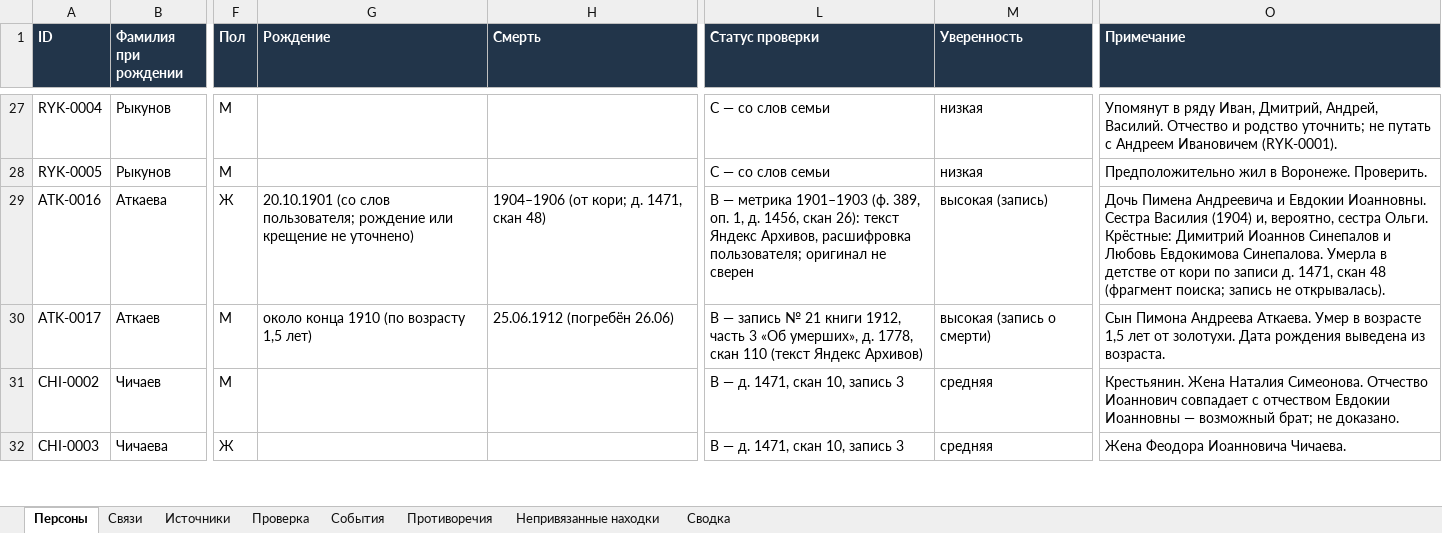
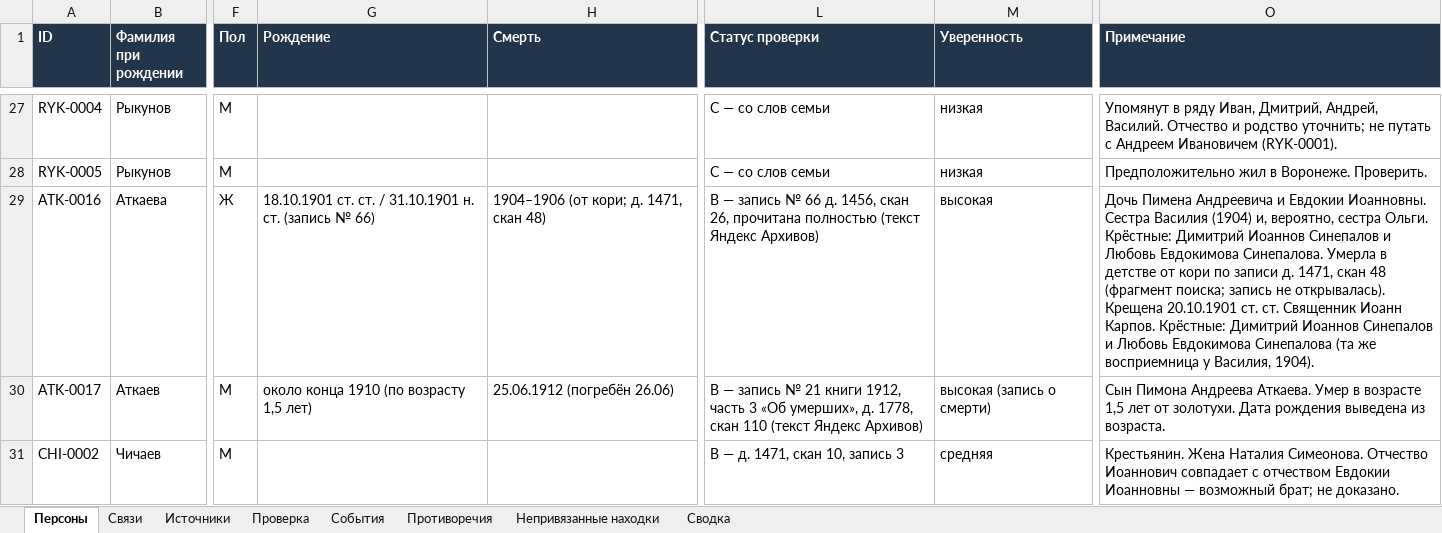
Before and after one commit to kilevoy/rykunov-family-tree, an Excel workbook: data/rykunov-family-tree.xlsx, sheet Персоны, drawn as a sheet; only a part is shown, gaps mark what is left out; the shorter side is filled out with more unchanged rows; values as stored, in another font and other column widths than the file's, no borders; the diff names each change by its address in the sheet, - before the commit and + after, or states it on an @@ line.

```diff
--- a/data/rykunov-family-tree.xlsx (sheet Персоны)
+++ b/data/rykunov-family-tree.xlsx (sheet Персоны)
-G29 (Рождение): 20.10.1901 (со слов пользователя; рождение или крещение не уточнено)
+G29 (Рождение): 18.10.1901 ст. ст. / 31.10.1901 н. ст. (запись № 66)
-L29 (Статус проверки): B — метрика 1901–1903 (ф. 389, оп. 1, д. 1456, скан 26): текст Яндекс Архивов, расшифровка пользователя; оригинал не сверен
+L29 (Статус проверки): B — запись № 66 д. 1456, скан 26, прочитана полностью (текст Яндекс Архивов)
-M29 (Уверенность): высокая (запись)
+M29 (Уверенность): высокая
-O29 (Примечание): …не открывалась).
+O29 (Примечание): …не открывалась). Крещена 20.10.1901 ст. ст. Священник Иоанн Карпов. Крёстные: Димитрий Иоаннов Синепалов и Любовь Евдокимова Синепалова (та же восприемница у Василия, 1904).
```
Also changed, not shown: sheet События, sheet Непривязанные находки, sheet Сводка, sheet Источники, 2 other files.
